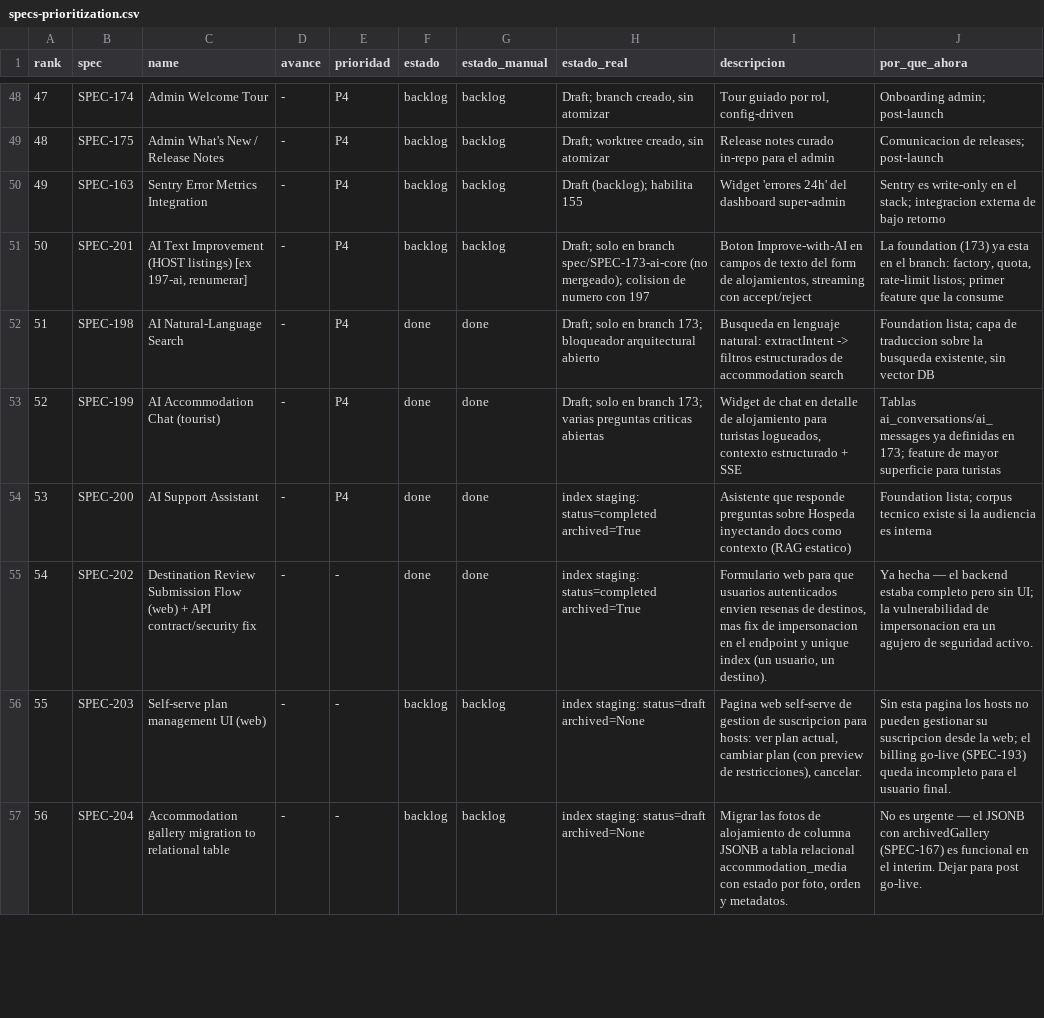
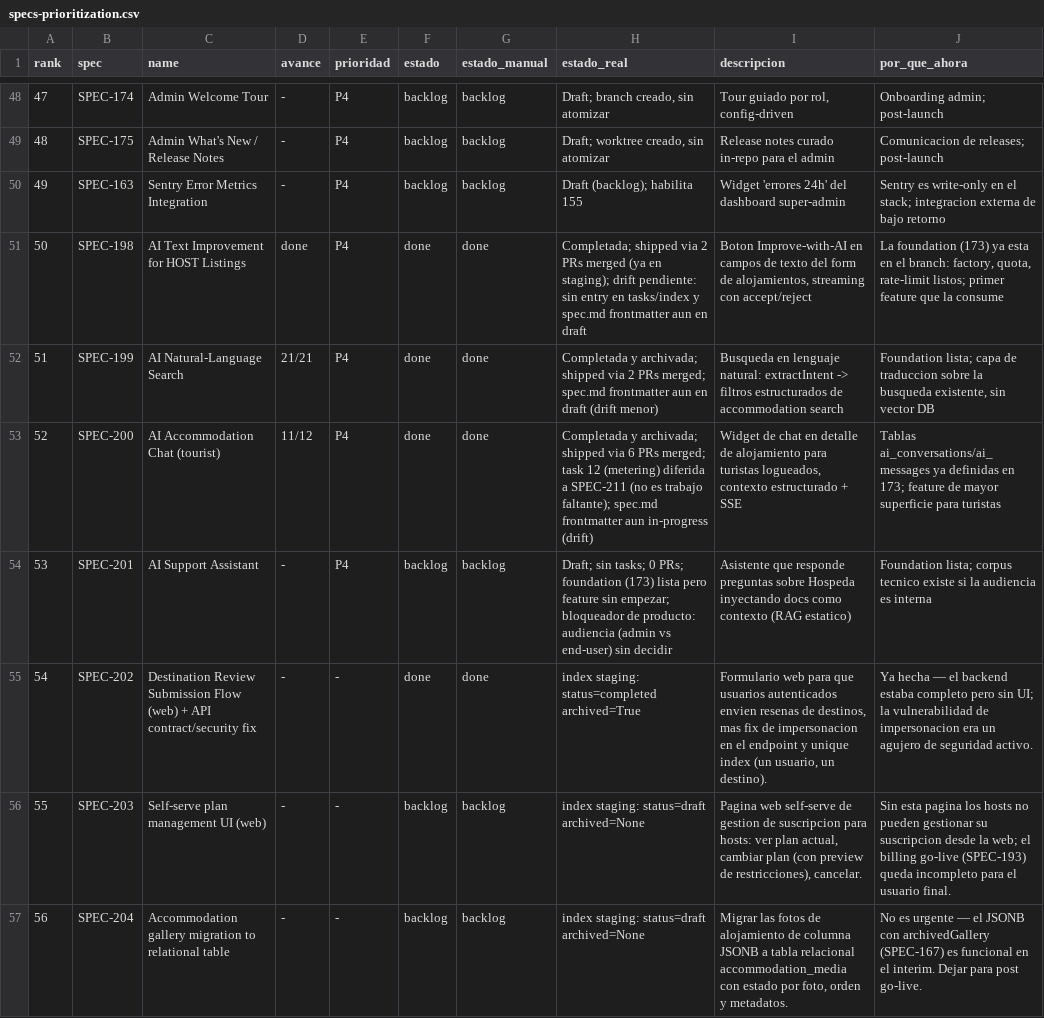
Before and after one commit to qazuor/hospeda, a CSV file: specs-prioritization.csv, drawn as a sheet; only a part is shown, gaps mark what is left out; the diff names each change by its address in the sheet, - before the commit and + after, or states it on an @@ line.

Commit message:
chore(specs): fix AI specs 198-201 CSV name rotation + SPEC-200 frontmatter
The CSV had names rotated by one across the 4 AI child specs: each row
carried the description of a different spec than its specId. De-rotated
so every row matches its real spec:
- 198 = AI Text Improvement (HOST) [completed+archived]
- 199 = AI Natural-Language Search [completed+archived 21/21]
- 200 = AI Accommodation Chat (tourist) [completed+archived 11/12]
- 201 = AI Support Assistant [draft, not started]

Also fixed SPEC-200 spec.md frontmatter (in-progress -> completed): the
indexes were already completed+archived (11/12 = metering task deferred
to SPEC-211, not missing work); only the spec.md lagged.

```diff
--- a/specs-prioritization.csv
+++ b/specs-prioritization.csv
-B51 (spec): SPEC-201
+B51 (spec): SPEC-198
-C51 (name): …Text Improvement (HOST listings) [ex 197-ai, renumerar]
+C51 (name): …Text Improvement for HOST Listings
-D51 (avance): -
+D51 (avance): done
-F51 (estado): backlog
+F51 (estado): done
-G51 (estado_manual): backlog
+G51 (estado_manual): done
-H51 (estado_real): Draft; solo en branch spec/SPEC-173-ai-core (no mergeado); colision de numero con 197
+H51 (estado_real): Completada; shipped via 2 PRs merged (ya en staging); drift pendiente: sin entry en tasks/index y spec.md frontmatter aun en draft
-B52 (spec): SPEC-198
+B52 (spec): SPEC-199
-D52 (avance): -
+D52 (avance): 21/21
-H52 (estado_real): Draft; solo en branch 173; bloqueador arquitectural abierto
+H52 (estado_real): Completada y archivada; shipped via 2 PRs merged; spec.md frontmatter aun en draft (drift menor)
-B53 (spec): SPEC-199
+B53 (spec): SPEC-200
-D53 (avance): -
+D53 (avance): 11/12
-H53 (estado_real): Draft; solo en branch 173; varias preguntas criticas abiertas
+H53 (estado_real): Completada y archivada; shipped via 6 PRs merged; task 12 (metering) diferida a SPEC-211 (no es trabajo faltante); spec.md frontmatter aun in-progress (drift)
-B54 (spec): SPEC-200
+B54 (spec): SPEC-201
-F54 (estado): done
+F54 (estado): backlog
-G54 (estado_manual): done
+G54 (estado_manual): backlog
-H54 (estado_real): index staging: status=completed archived=True
+H54 (estado_real): Draft; sin tasks; 0 PRs; foundation (173) lista pero feature sin empezar; bloqueador de producto: audiencia (admin vs end-user) sin decidir
```
Also changed, not shown: 1 other file.
